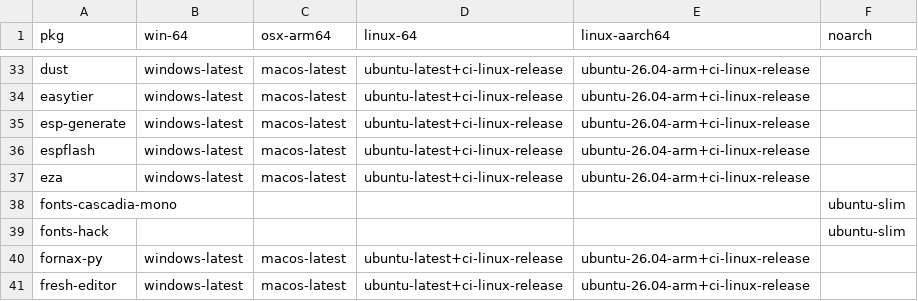
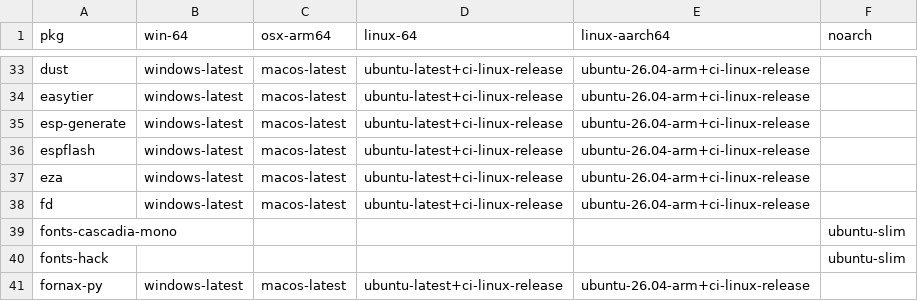
Before and after one commit to Glatzel/demon-forge, a CSV file: packages.csv, drawn as a sheet; only a part is shown, gaps mark what is left out; the shorter side is filled out with more unchanged rows.

```diff
--- a/packages.csv
+++ b/packages.csv
@@ -37,2 +37,3 @@ espflash,windows-latest,macos-latest,ubuntu-latest+ci-linux-release,ubuntu-26.04
 eza,windows-latest,macos-latest,ubuntu-latest+ci-linux-release,ubuntu-26.04-arm+ci-linux-release,
+fd,windows-latest,macos-latest,ubuntu-latest+ci-linux-release,ubuntu-26.04-arm+ci-linux-release,
 fonts-cascadia-mono,,,,,ubuntu-slim
```
Also changed, not shown: 3 other files.
